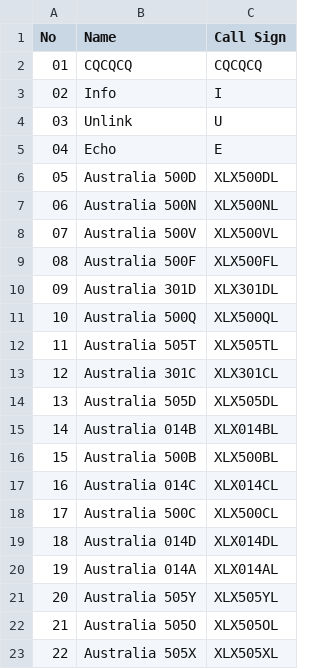
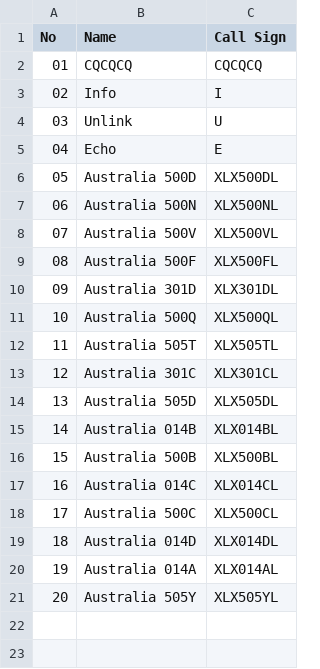
Before and after one commit to Gruppio/DStar-Reflectors, a CSV file: UR_CALLS/AU.csv, drawn as a sheet; the diff names each change by its address in the sheet, - before the commit and + after, or states it on an @@ line.

```diff
--- a/UR_CALLS/AU.csv
+++ b/UR_CALLS/AU.csv
-row 22: 21 | Australia 505O | XLX505OL
-row 23: 22 | Australia 505X | XLX505XL
```
Also changed, not shown: UR_CALLS/CA.csv, UR_CALLS/CN.csv, 26 other files.
